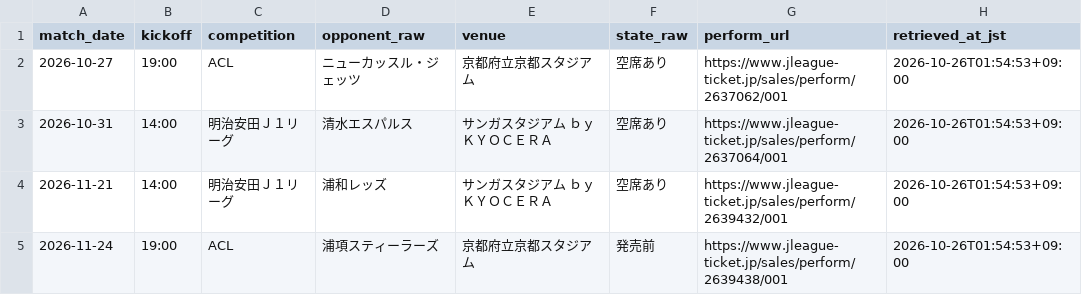
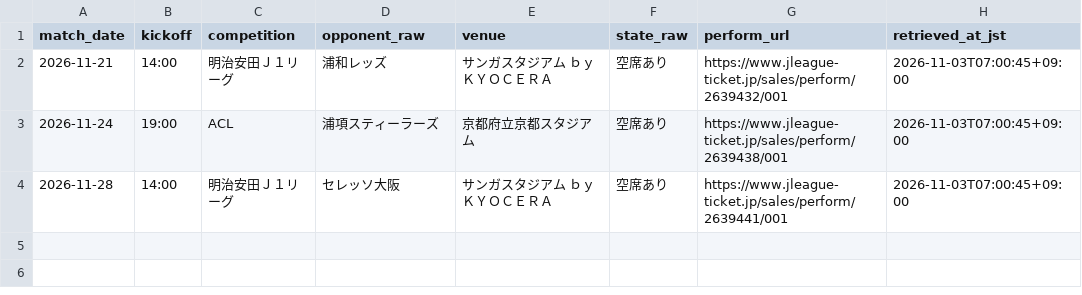
Before and after one commit to koteikara/Sanga, a CSV file: docs/sheets/home-tickets.current.csv, drawn as a sheet.

```diff
--- a/docs/sheets/home-tickets.current.csv
+++ b/docs/sheets/home-tickets.current.csv
@@ -1,5 +1,4 @@
 match_date,kickoff,competition,opponent_raw,venue,state_raw,perform_url,retrieved_at_jst
-2026-10-27,19:00,ACL,ニューカッスル・ジェッツ,京都府立京都スタジアム,空席あり,https://www.jleague-ticket.jp/sales/perform/2637062/001,2026-10-26T01:54:53+09:00
-2026-10-31,14:00,明治安田Ｊ１リーグ,清水エスパルス,サンガスタジアム ｂｙ ＫＹＯＣＥＲＡ,空席あり,https://www.jleague-ticket.jp/sales/perform/2637064/001,2026-10-26T01:54:53+09:00
-2026-11-21,14:00,明治安田Ｊ１リーグ,浦和レッズ,サンガスタジアム ｂｙ ＫＹＯＣＥＲＡ,空席あり,https://www.jleague-ticket.jp/sales/perform/2639432/001,2026-10-26T01:54:53+09:00
-2026-11-24,19:00,ACL,浦項スティーラーズ,京都府立京都スタジアム,発売前,https://www.jleague-ticket.jp/sales/perform/2639438/001,2026-10-26T01:54:53+09:00
+2026-11-21,14:00,明治安田Ｊ１リーグ,浦和レッズ,サンガスタジアム ｂｙ ＫＹＯＣＥＲＡ,空席あり,https://www.jleague-ticket.jp/sales/perform/2639432/001,2026-11-03T07:00:45+09:00
+2026-11-24,19:00,ACL,浦項スティーラーズ,京都府立京都スタジアム,空席あり,https://www.jleague-ticket.jp/sales/perform/2639438/001,2026-11-03T07:00:45+09:00
+2026-11-28,14:00,明治安田Ｊ１リーグ,セレッソ大阪,サンガスタジアム ｂｙ ＫＹＯＣＥＲＡ,空席あり,https://www.jleague-ticket.jp/sales/perform/2639441/001,2026-11-03T07:00:45+09:00
```
Also changed, not shown: docs/sheets/home-sales.current.csv.
